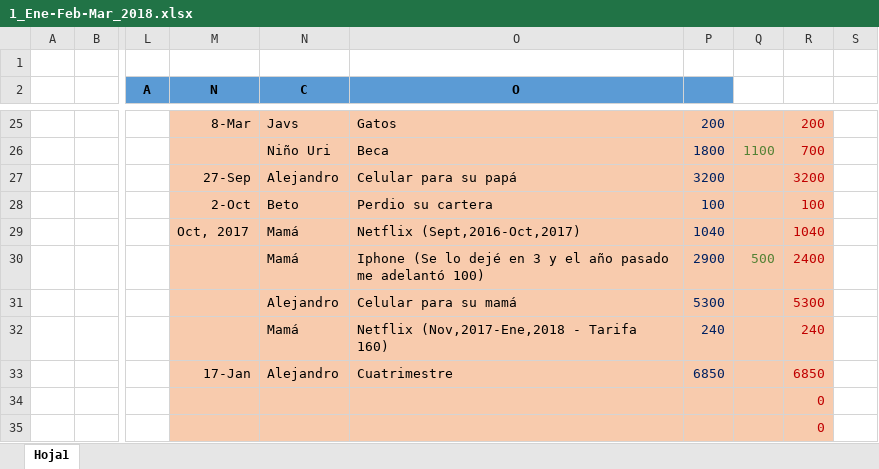
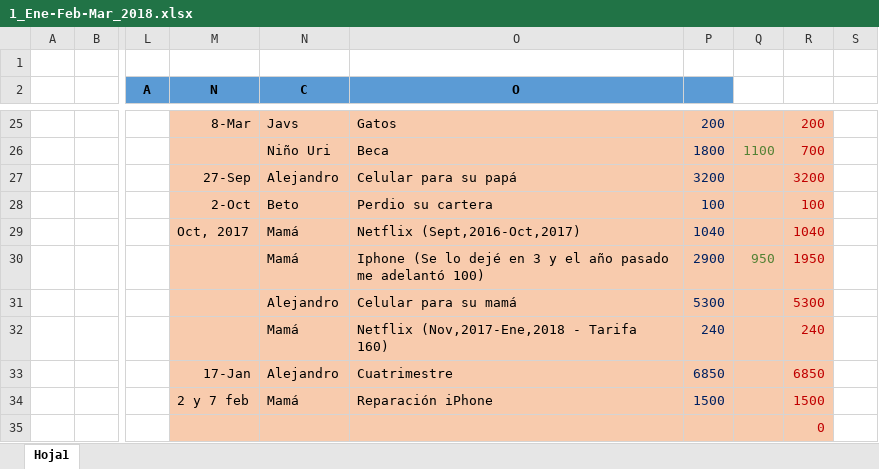
Before and after one commit to Adrifelcha/Adrifelcha, an Excel workbook: Finanzas/1_Ene-Feb-Mar_2018.xlsx, sheet Hoja1, drawn as a sheet; only a part is shown, gaps mark what is left out; values as stored, in another font and other column widths than the file's, no borders; the diff covers the shown part only; the diff names each change by its address in the sheet, - before the commit and + after, or states it on an @@ line.

```diff
--- a/Finanzas/1_Ene-Feb-Mar_2018.xlsx (sheet Hoja1)
+++ b/Finanzas/1_Ene-Feb-Mar_2018.xlsx (sheet Hoja1)
-Q30: 500
+Q30: 950
-R30: 2400
+R30: 1950
-M34 (N): (empty)
+M34 (N): 2 y 7 feb
-N34 (C): (empty)
+N34 (C): Mamá
-O34 (O): (empty)
+O34 (O): Reparación iPhone
-P34: (empty)
+P34: 1500
-R34: 0
+R34: 1500
```
Also changed, not shown: 14 edited cells and cell formats elsewhere in this sheet, 18 other files.
